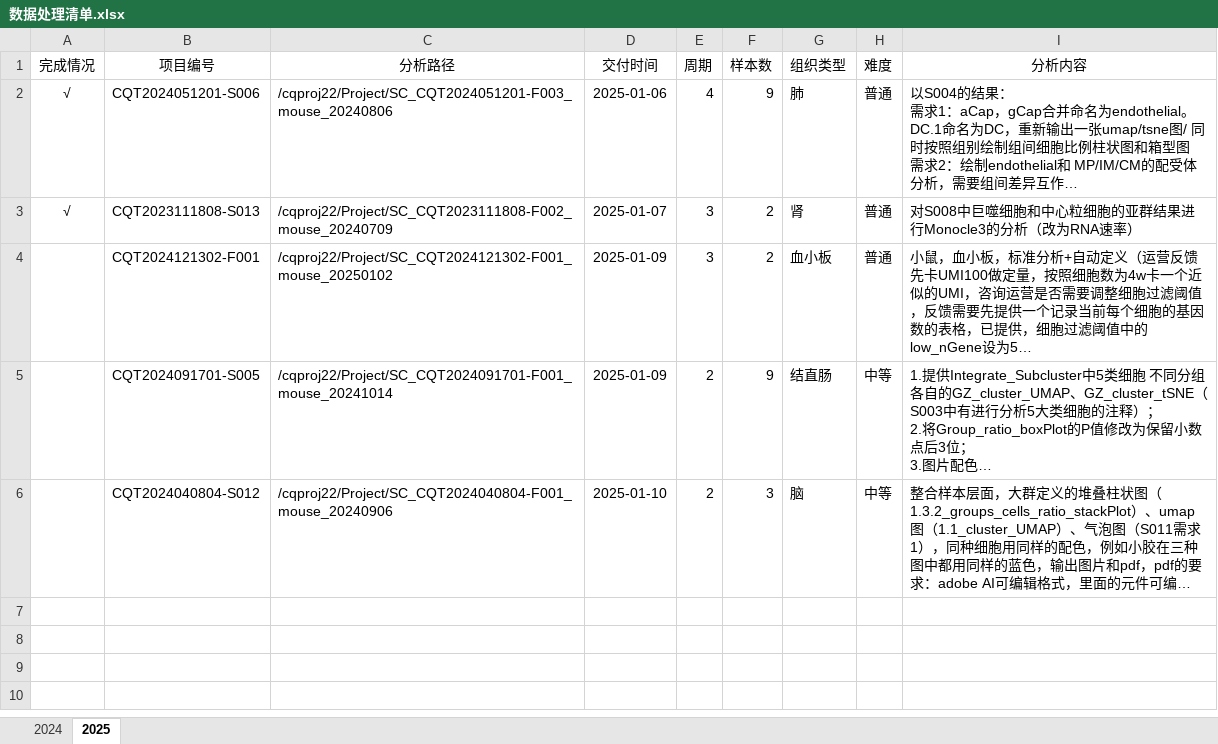
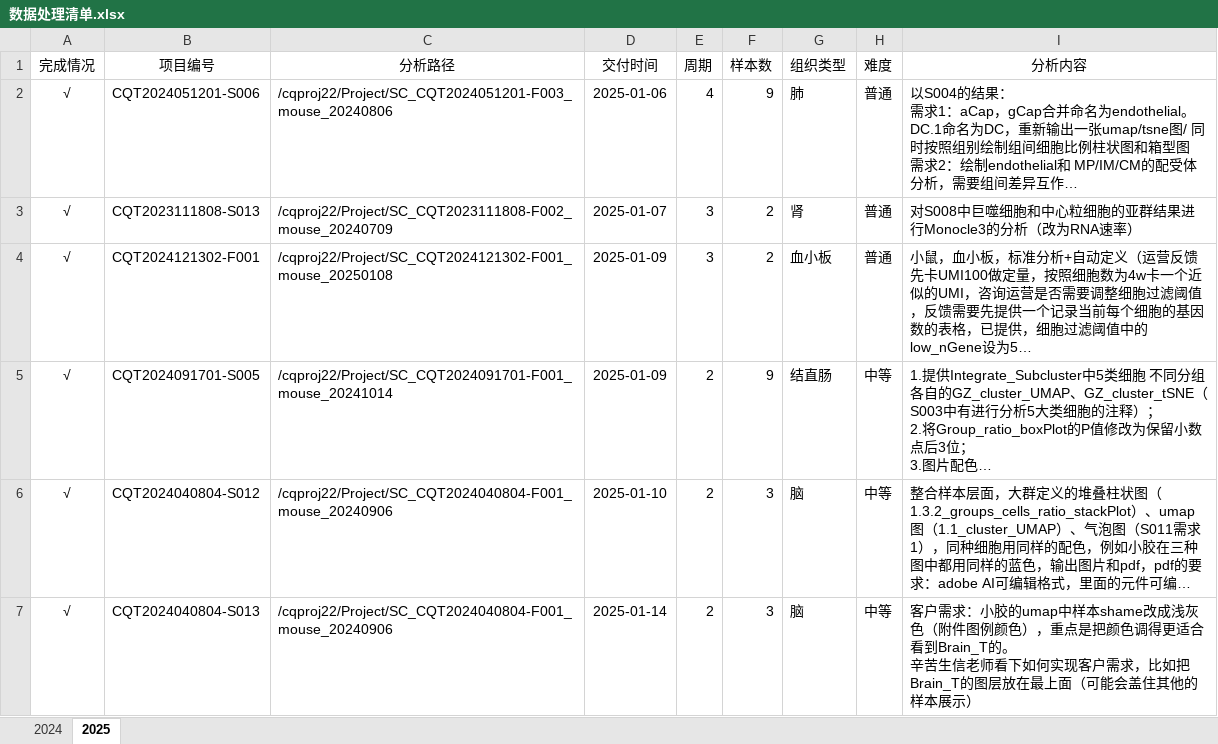
Before and after one commit to Chi-CRL/weekly_report, an Excel workbook: 数据处理清单.xlsx, sheet 2025, drawn as a sheet; only a part is shown; long unchanged cells end in …; values as stored, in another font and other column widths than the file's, no borders; ↵ is a line break in a cell; the diff covers the shown part only; the diff names each change by its address in the sheet, - before the commit and + after, or states it on an @@ line.

Commit message:
updated to 20250117

```diff
--- a/数据处理清单.xlsx (sheet 2025)
+++ b/数据处理清单.xlsx (sheet 2025)
-A4:A6 (完成情况): (empty)
+A4:A6 (完成情况): √
-C4 (分析路径): /cqproj22/Project/SC_CQT2024121302-F001_mouse_20250102
+C4 (分析路径): /cqproj22/Project/SC_CQT2024121302-F001_mouse_20250108
+row 7: √ | CQT2024040804-S013 | /cqproj22/Project/SC_CQT2024040804-F001_mouse_20240906 | 2025-01-14 | 2 | 3 | 脑 | 中等 | 客户需求：小胶的umap中样本shame改成浅灰色（附件图例颜色），重点是把颜色调得更适合看到Brain_T的。 ↵ 辛苦生信老师看下如何实现客户需求，比如把Brain_T的图层放在最上面（可能会盖住其他的样本展示）
```
Also changed, not shown: 4 added rows elsewhere in this sheet.
